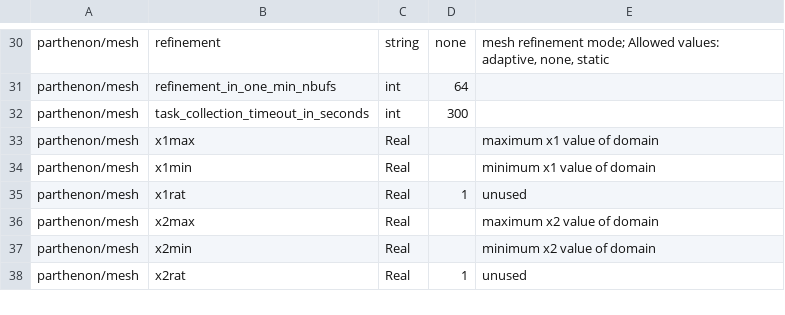
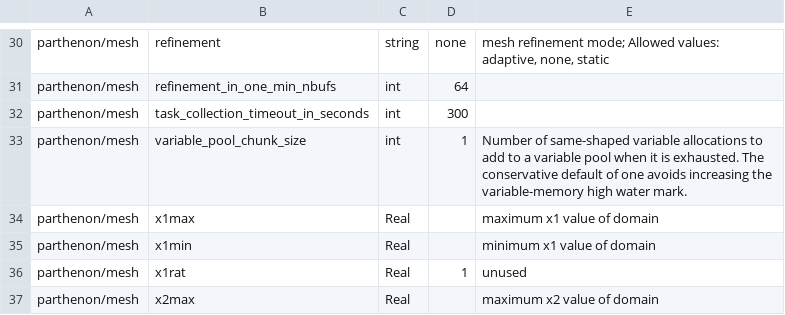
Before and after one commit to parthenon-hpc-lab/parthenon, a CSV file: doc/sphinx/src/generated/diffusion-parth-table.csv, drawn as a sheet; only a part is shown, gaps mark what is left out; the shorter side is filled out with more unchanged rows; the diff names each change by its address in the sheet, - before the commit and + after, or states it on an @@ line.

Commit message:
pool variables

```diff
--- a/doc/sphinx/src/generated/diffusion-parth-table.csv
+++ b/doc/sphinx/src/generated/diffusion-parth-table.csv
+row 33: parthenon/mesh | variable_pool_chunk_size | int | 1 | Number of same-shaped variable allocations to add to a variable pool when it is exhausted. The conservative default of one avoids increasing the variable-memory high water mark.
```
Also changed, not shown: 12 other files.
